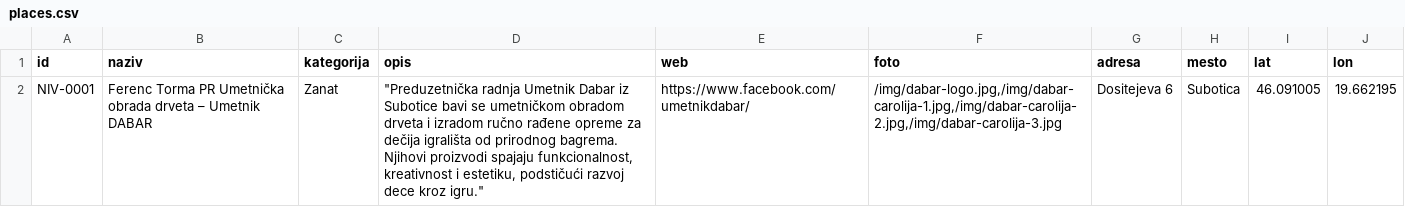
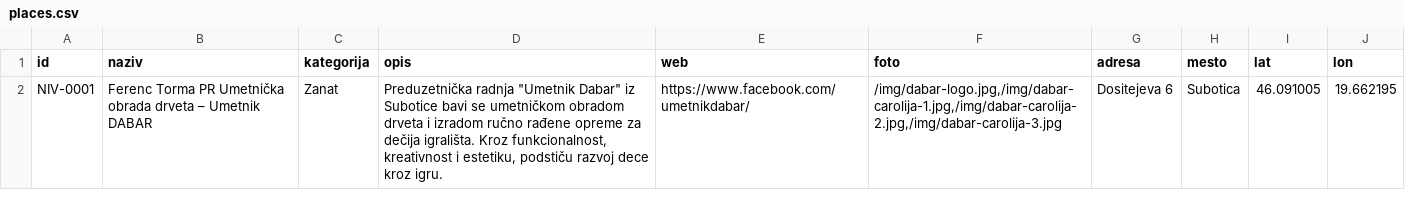
Before and after one commit to aleksandarvukovac/niv-map, a CSV file: public/data/places.csv, drawn as a sheet.

```diff
--- a/public/data/places.csv
+++ b/public/data/places.csv
@@ -1,2 +1,2 @@
 id,naziv,kategorija,opis,web,foto,adresa,mesto,lat,lon
-NIV-0001,Ferenc Torma PR Umetnička obrada drveta – Umetnik DABAR,Zanat,"""Preduzetnička radnja Umetnik Dabar iz Subotice bavi se umetničkom obradom drveta i izradom ručno rađene opreme za dečija igrališta od prirodnog bagrema. Njihovi proizvodi spajaju funkcionalnost, kreativnost i estetiku, podstičući razvoj dece kroz igru.""",https://www.facebook.com/umetnikdabar/,"/img/dabar-logo.jpg,/img/dabar-carolija-1.jpg,/img/dabar-carolija-2.jpg,/img/dabar-carolija-3.jpg",Dositejeva 6,Subotica,46.091005,19.662195
+NIV-0001,Ferenc Torma PR Umetnička obrada drveta – Umetnik DABAR,Zanat,"Preduzetnička radnja ""Umetnik Dabar"" iz Subotice bavi se umetničkom obradom drveta i izradom ručno rađene opreme za dečija igrališta. Kroz funkcionalnost, kreativnost i estetiku, podstiču razvoj dece kroz igru.",https://www.facebook.com/umetnikdabar/,"/img/dabar-logo.jpg,/img/dabar-carolija-1.jpg,/img/dabar-carolija-2.jpg,/img/dabar-carolija-3.jpg",Dositejeva 6,Subotica,46.091005,19.662195
```
Also changed, not shown: 1 other file.
